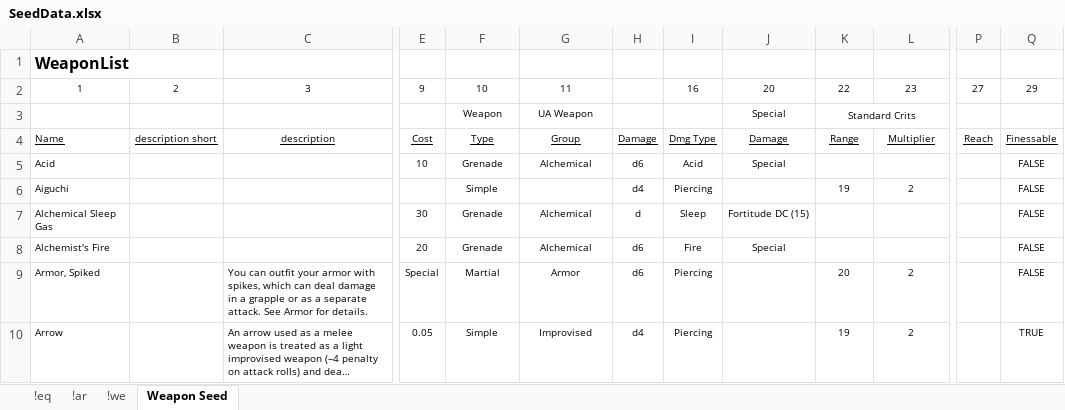
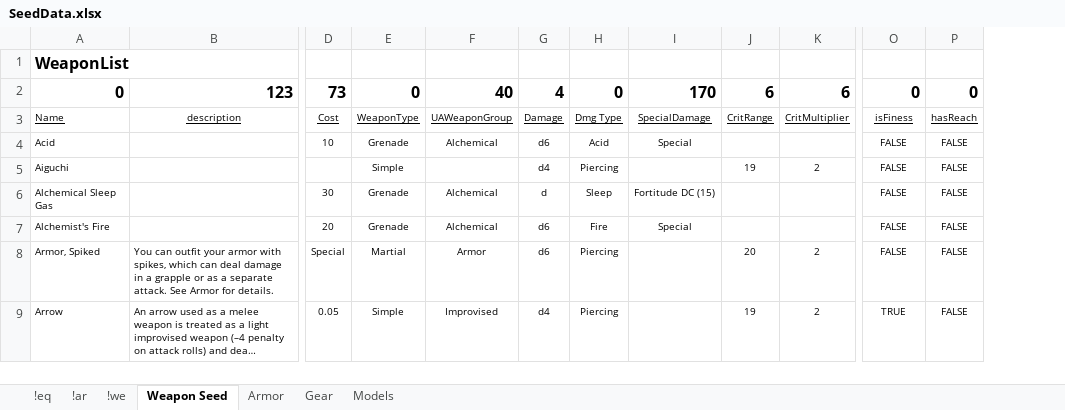
Before and after one commit to Chip-L/shop-a-lot, an Excel workbook: Misc/SeedData.xlsx, sheet Weapon Seed, drawn as a sheet; only a part is shown, gaps mark what is left out; long unchanged cells end in …; values as stored, in another font and other column widths than the file's, no borders; removed rows and columns are numbered as before the commit, all else as after; rows hold the shown columns only; the diff covers the shown part only; the diff names each change by its address in the sheet, - before the commit and + after, or states it on an @@ line.

Commit message:
test seed data works!

```diff
--- a/Misc/SeedData.xlsx (sheet Weapon Seed)
+++ b/Misc/SeedData.xlsx (sheet Weapon Seed)
+sheet tab: Armor
+sheet tab: Gear
+sheet tab: Models
-column B, row 4: description short
-column P, row 4: Reach
+column P, rows 3-9: hasReach | FALSE | FALSE | FALSE | FALSE | FALSE | FALSE
-row 2: 1 | 2 | 3 | 9 | 10 | 11 |  | 16 | 20 | 22 | 23 | 27 | 29
-row 3:  |  |  |  | Weapon | UA Weapon |  |  | Special | Standard Crits
+row 2: 0 | 123 | 73 | 0 | 40 | 4 | 0 | 170 | 6 | 6 | 0 | 0
-E3: Type
+E3: WeaponType
-F3: Group
+F3: UAWeaponGroup
-I3: Damage
+I3: SpecialDamage
-J3: Range
+J3: CritRange
-K3: Multiplier
+K3: CritMultiplier
-O3: Finessable
+O3: isFiness
```
Also changed, not shown: 34 edited cells elsewhere in this sheet, sheet !ar, 7 other files.
